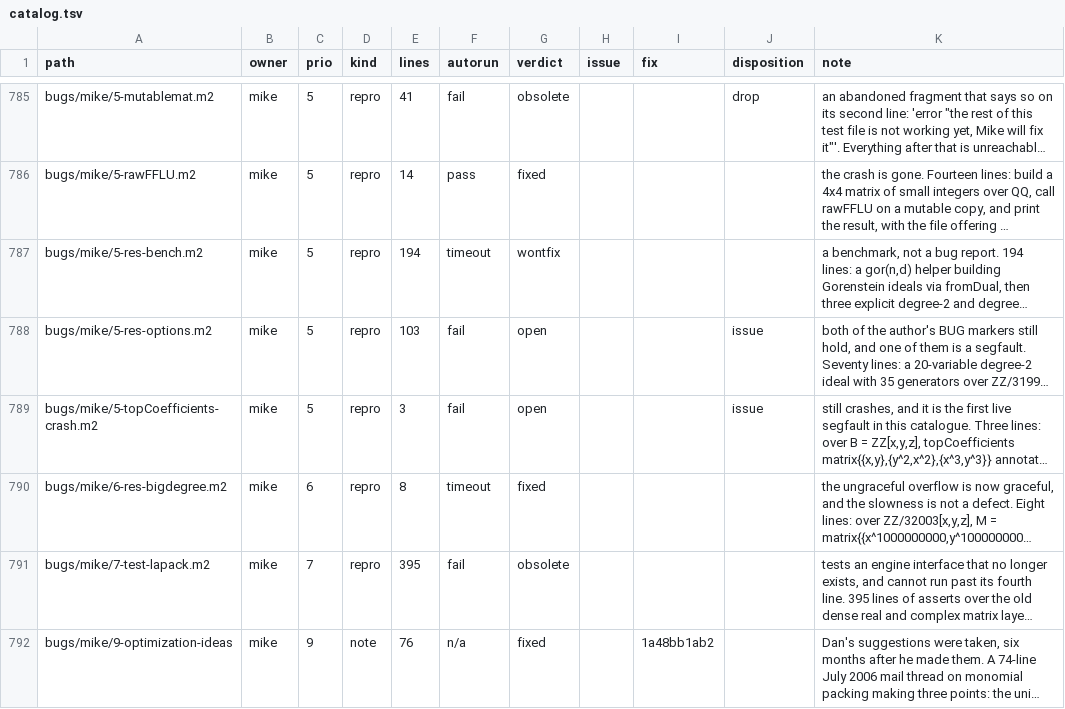
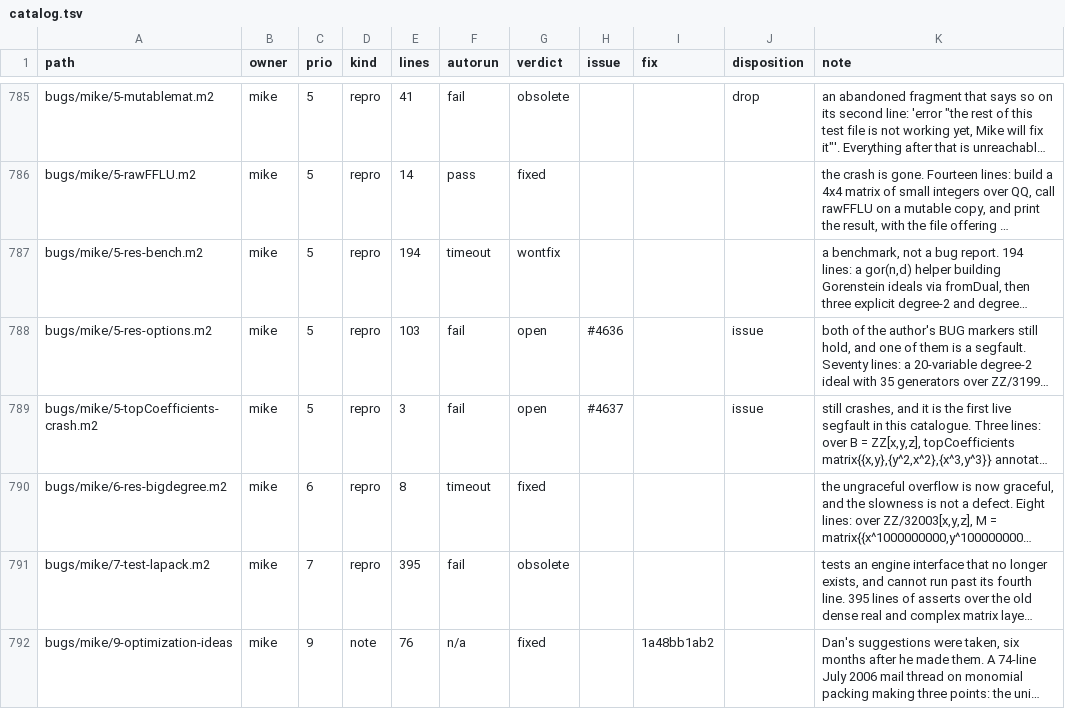
Before and after one commit to d-torrance/M2, a TSV file: bug-triage/catalog.tsv, drawn as a sheet; only a part is shown, gaps mark what is left out; long unchanged cells end in …; the diff names each change by its address in the sheet, - before the commit and + after, or states it on an @@ line.

```diff
--- a/bug-triage/catalog.tsv
+++ b/bug-triage/catalog.tsv
-H788 (issue): (empty)
+H788 (issue): #4636
-H789 (issue): (empty)
+H789 (issue): #4637
```
